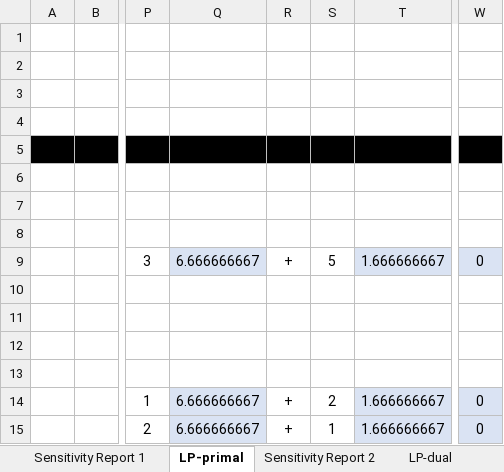
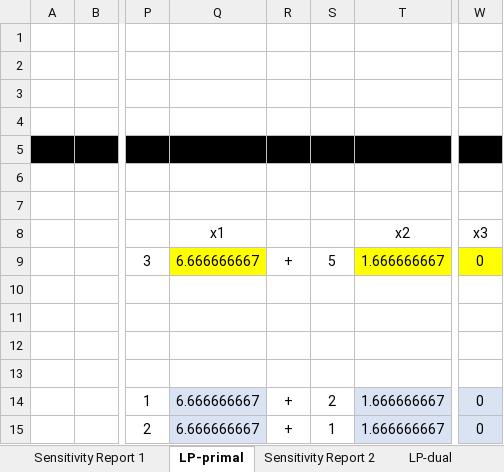
Before and after one commit to pmdeoliveiradejesus/ME, an Excel workbook: M1_Optimization/Ejemplo_1_LP/excel/M1_1_E1.xlsx, sheet LP-primal, drawn as a sheet; only a part is shown, gaps mark what is left out; values as stored, in another font and other column widths than the file's, no borders; charts and pictures not drawn; rows hold the shown columns only; the diff names each change by its address in the sheet, - before the commit and + after, or states it on an @@ line.

Commit message:
Add files via upload

```diff
--- a/M1_Optimization/Ejemplo_1_LP/excel/M1_1_E1.xlsx (sheet LP-primal)
+++ b/M1_Optimization/Ejemplo_1_LP/excel/M1_1_E1.xlsx (sheet LP-primal)
-row 8: (empty)
+row 8:  |  |  | x1 |  |  | x2 | x3
-Q9 fill: #DAE3F3
+Q9 fill: #FFFF00
-T9 fill: #DAE3F3
+T9 fill: #FFFF00
-W9 fill: #DAE3F3
+W9 fill: #FFFF00
```
Also changed, not shown: sheet LP-dual.
